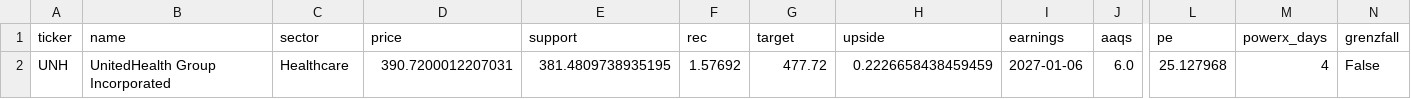
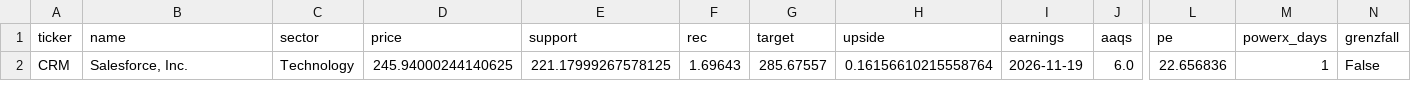
Before and after one commit to tradebox94/wheel-screener, a CSV file: docs/treffer.csv, drawn as a sheet; only a part is shown, gaps mark what is left out; removed rows and columns are numbered as before the commit, all else as after; rows hold the shown columns only; the diff names each change by its address in the sheet, - before the commit and + after, or states it on an @@ line.

```diff
--- a/docs/treffer.csv
+++ b/docs/treffer.csv
-row 2: UNH | UnitedHealth Group Incorporated | Healthcare | 390.7200012207031 | 381.4809738935195 | 1.57692 | 477.72 | 0.2226658438459459 | 2027-01-06 | 6.0 | 25.127968 | 4 | False
+row 2: CRM | Salesforce, Inc. | Technology | 245.94000244140625 | 221.17999267578125 | 1.69643 | 285.67557 | 0.16156610215558764 | 2026-11-19 | 6.0 | 22.656836 | 1 | False
```
Also changed, not shown: 1 other file.
